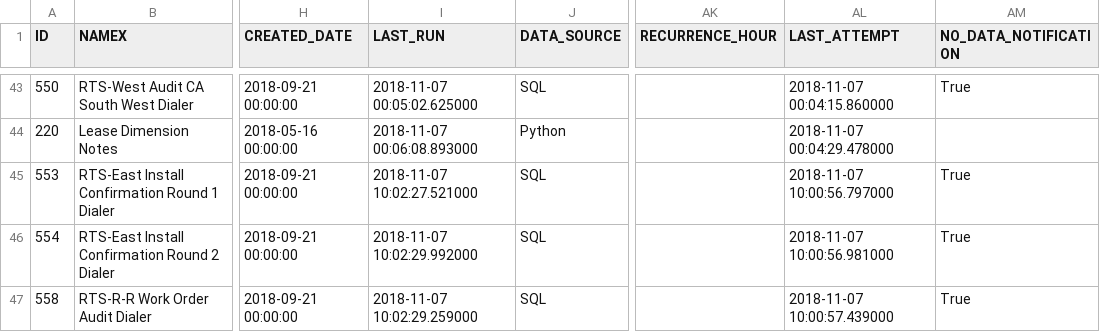
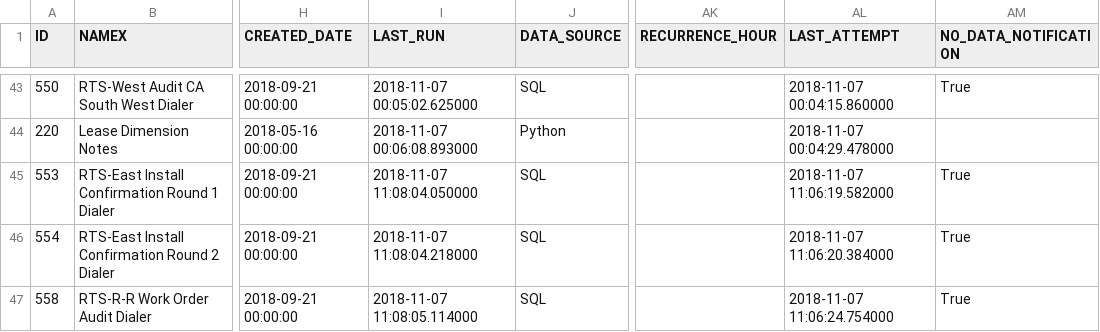
Before and after one commit to jdlauret/Automator_3, a CSV file: task_backup/task_data.csv, drawn as a sheet; only a part is shown, gaps mark what is left out; the diff covers the shown part only; the diff names each change by its address in the sheet, - before the commit and + after, or states it on an @@ line.

Commit message:
File updates

```diff
--- a/task_backup/task_data.csv
+++ b/task_backup/task_data.csv
-I45 (LAST_RUN): 2018-11-07 10:02:27.521000
+I45 (LAST_RUN): 2018-11-07 11:08:04.050000
-AL45 (LAST_ATTEMPT): 2018-11-07 10:00:56.797000
+AL45 (LAST_ATTEMPT): 2018-11-07 11:06:19.582000
-I46 (LAST_RUN): 2018-11-07 10:02:29.992000
+I46 (LAST_RUN): 2018-11-07 11:08:04.218000
-AL46 (LAST_ATTEMPT): 2018-11-07 10:00:56.981000
+AL46 (LAST_ATTEMPT): 2018-11-07 11:06:20.384000
-I47 (LAST_RUN): 2018-11-07 10:02:29.259000
+I47 (LAST_RUN): 2018-11-07 11:08:05.114000
-AL47 (LAST_ATTEMPT): 2018-11-07 10:00:57.439000
+AL47 (LAST_ATTEMPT): 2018-11-07 11:06:24.754000
```
Also changed, not shown: 24 edited cells elsewhere in this file.
